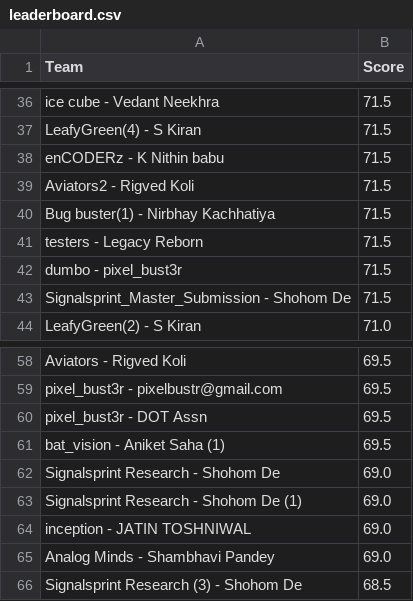
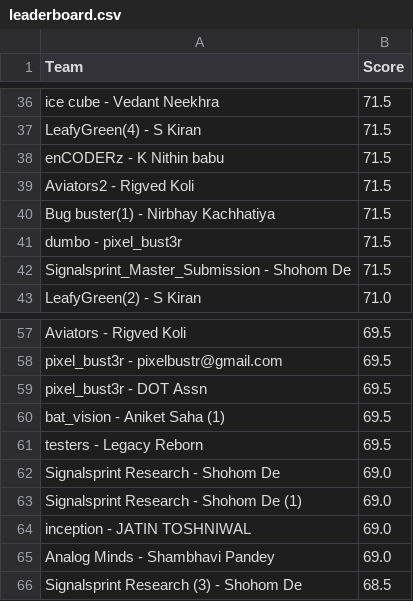
Before and after one commit to Akshat221005/dmc-leaderboard, a CSV file: leaderboard.csv, drawn as a sheet; only a part is shown, gaps mark what is left out.

Commit message:
auto update leaderboard

```diff
--- a/leaderboard.csv
+++ b/leaderboard.csv
@@ -40,3 +40,2 @@ Aviators2 - Rigved Koli,71.5
 Bug buster(1) - Nirbhay Kachhatiya,71.5
-testers - Legacy Reborn,71.5
 dumbo - pixel_bust3r,71.5
@@ -61,2 +60,3 @@ pixel_bust3r - DOT Assn,69.5
 bat_vision - Aniket Saha (1),69.5
+testers - Legacy Reborn,69.5
 Signalsprint Research - Shohom De,69.0
```
Also changed, not shown: 1 other file.
